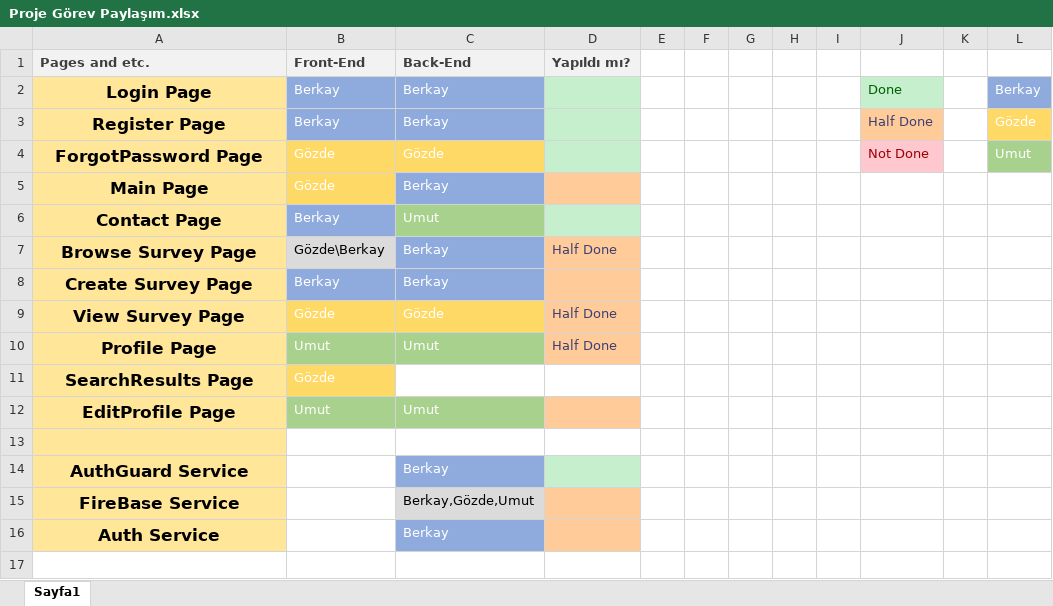
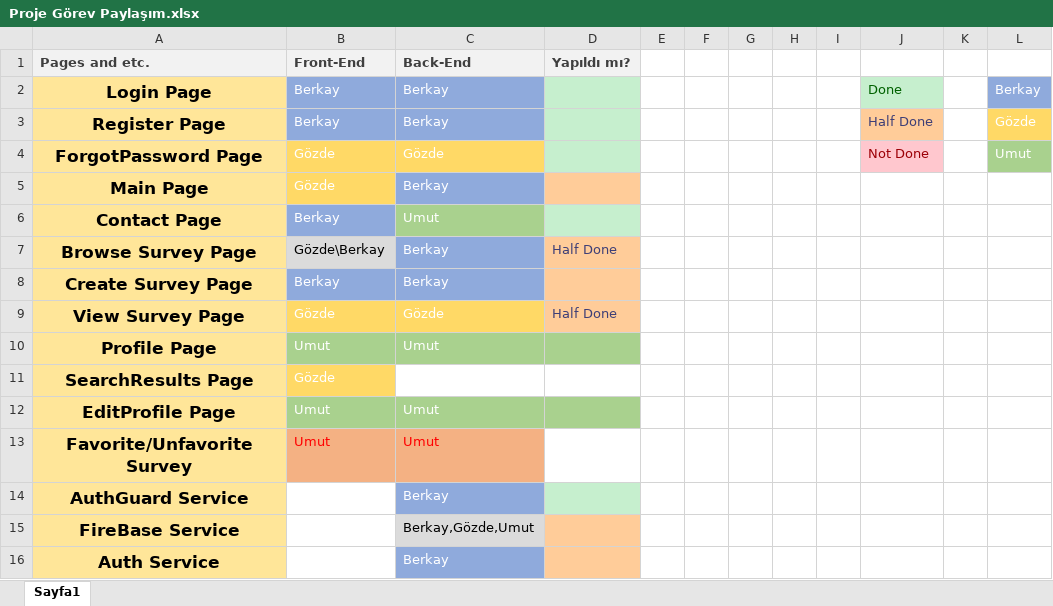
Before and after one commit to Maskoliver/SE3101-G7, an Excel workbook: Proje Görev Paylaşım.xlsx, sheet Sayfa1, drawn as a sheet; values as stored, in another font and other column widths than the file's, no borders; the diff names each change by its address in the sheet, - before the commit and + after, or states it on an @@ line.

Commit message:
favorite component added

```diff
--- a/Proje Görev Paylaşım.xlsx (sheet Sayfa1)
+++ b/Proje Görev Paylaşım.xlsx (sheet Sayfa1)
-D10 (Yapıldı mı?): Half Done
+D10 (Yapıldı mı?): (empty)
-D10 fill: #FFCC99
+D10 fill: #A9D18E
-D12 fill: #FFCC99
+D12 fill: #A9D18E
-row 13: (empty)
+row 13: Favorite/Unfavorite Survey | Umut | Umut
-B13:C13 fill: none
+B13:C13 fill: #F4B183
```
Also changed, not shown: 5 other files.
